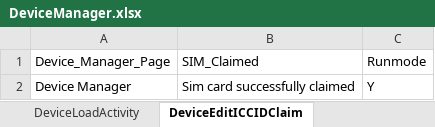
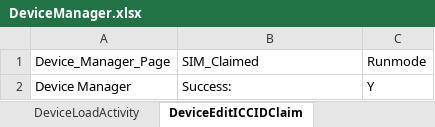
Before and after one commit to vanditj-optimus/MyMojioWebsite, an Excel workbook: MyMojioWebsite/src/com/mojio/xls/DeviceManager.xlsx, sheet DeviceEditICCIDClaim, drawn as a sheet; values as stored, in another font and other column widths than the file's, no borders; the diff names each change by its address in the sheet, - before the commit and + after, or states it on an @@ line.

```diff
--- a/MyMojioWebsite/src/com/mojio/xls/DeviceManager.xlsx (sheet DeviceEditICCIDClaim)
+++ b/MyMojioWebsite/src/com/mojio/xls/DeviceManager.xlsx (sheet DeviceEditICCIDClaim)
-B2: Sim card successfully claimed
+B2: Success:
```
Also changed, not shown: sheet Test Steps, sheet Test Cases, other sheet tabs, MyMojioWebsite/bin/com/mojio/xls/ClaimMojio.xlsx, MyMojioWebsite/bin/com/mojio/xls/DeviceManager.xlsx, 8 other files.
